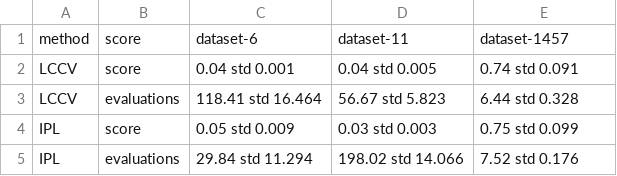
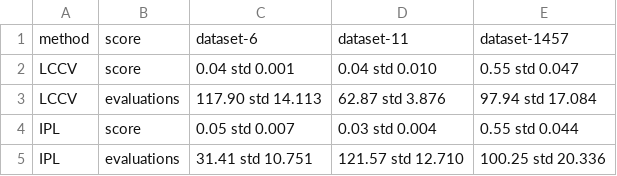
Before and after one commit to bramvaneerden/AutoML, a CSV file: A2/comparison_results.csv, drawn as a sheet.

```diff
--- a/A2/comparison_results.csv
+++ b/A2/comparison_results.csv
@@ -1,5 +1,5 @@
 method,score,dataset-6,dataset-11,dataset-1457
-LCCV,score,0.04 std 0.001,0.04 std 0.005,0.74 std 0.091
-LCCV,evaluations,118.41 std 16.464,56.67 std 5.823,6.44 std 0.328
-IPL,score, 0.05 std 0.009, 0.03 std 0.003, 0.75 std 0.099
-IPL,evaluations,29.84 std 11.294,198.02 std 14.066,7.52 std 0.176
+LCCV,score,0.04 std 0.001,0.04 std 0.010,0.55 std 0.047
+LCCV,evaluations,117.90 std 14.113,62.87 std 3.876,97.94 std 17.084
+IPL,score, 0.05 std 0.007, 0.03 std 0.004, 0.55 std 0.044
+IPL,evaluations,31.41 std 10.751,121.57 std 12.710,100.25 std 20.336
```
Also changed, not shown: 14 other files.
